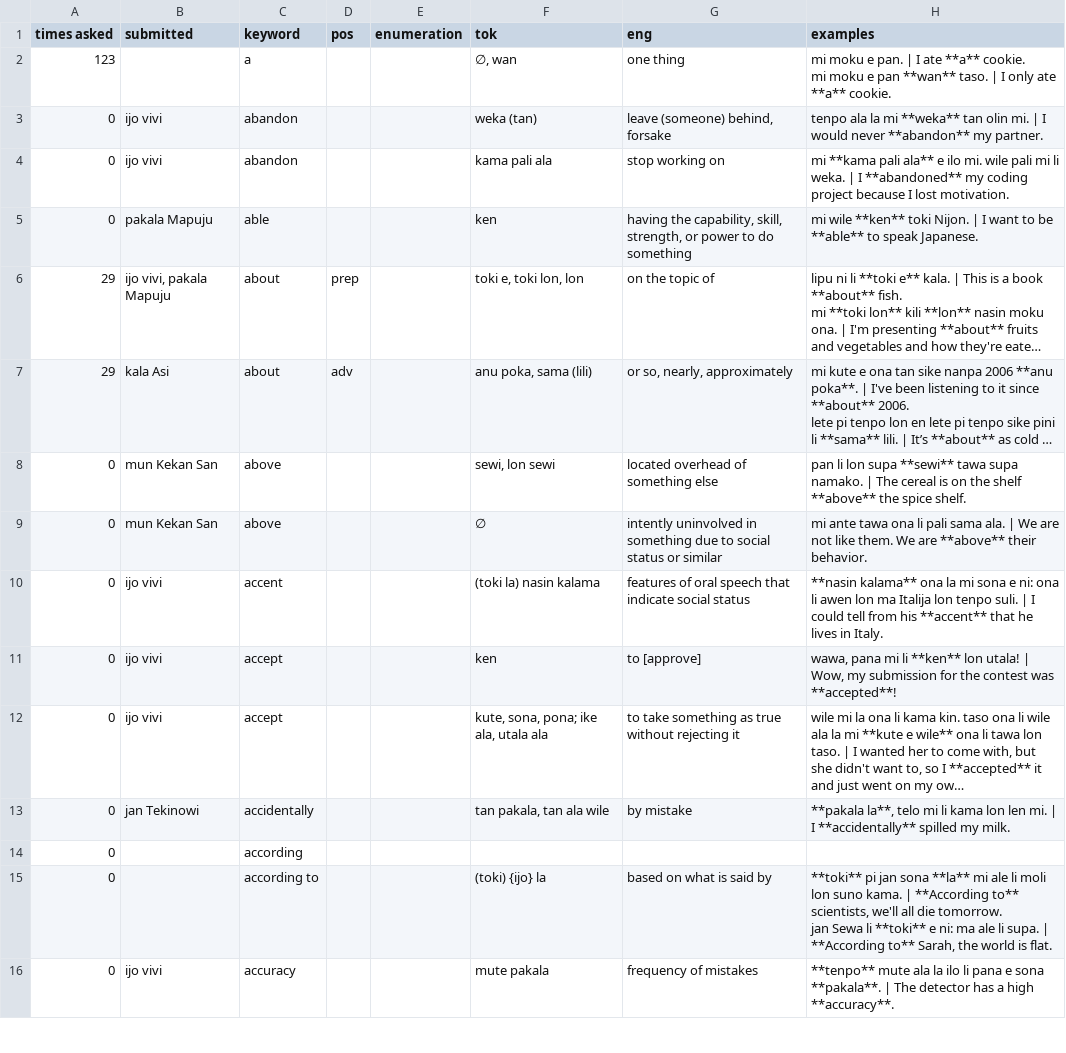
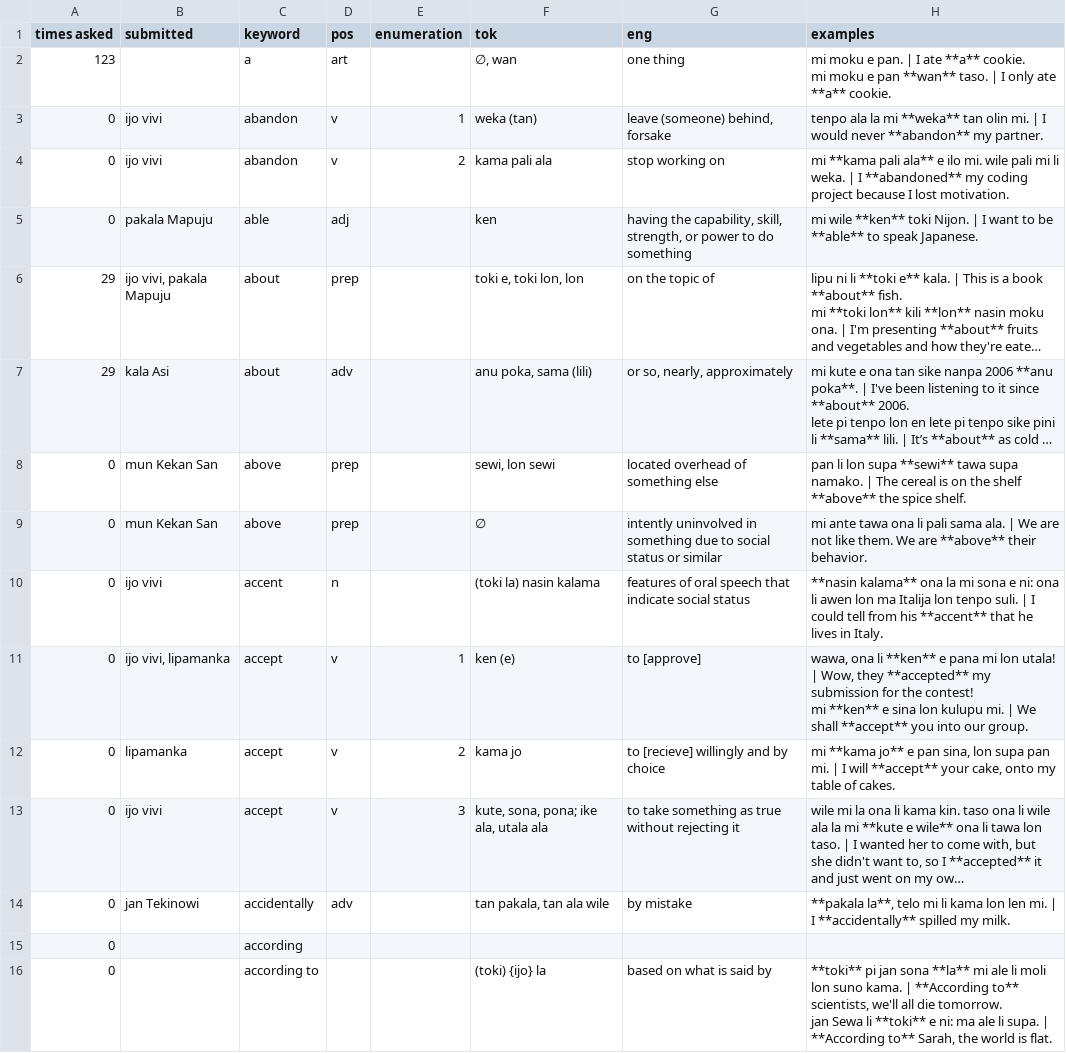
Before and after one commit to pona-la/kemeka.pona.la, a CSV file: data/definitions.csv, drawn as a sheet; only a part is shown; the shorter side is filled out with more unchanged rows; long unchanged cells end in …; addresses are those after the commit; ↵ is a line break in a cell; the diff covers the shown part only; the diff names each change by its address in the sheet, - before the commit and + after, or states it on an @@ line.

```diff
--- a/data/definitions.csv
+++ b/data/definitions.csv
-D2 (pos): (empty)
+D2 (pos): art
-D3:D4 (pos): (empty)
+D3:D4 (pos): v
-E3 (enumeration): (empty)
+E3 (enumeration): 1
-E4 (enumeration): (empty)
+E4 (enumeration): 2
-D5 (pos): (empty)
+D5 (pos): adj
-D8:D9 (pos): (empty)
+D8:D9 (pos): prep
-D10 (pos): (empty)
+D10 (pos): n
-B11 (submitted): ijo vivi
+B11 (submitted): ijo vivi, lipamanka
-D11 (pos): (empty)
+D11 (pos): v
-E11 (enumeration): (empty)
+E11 (enumeration): 1
-F11 (tok): ken
+F11 (tok): ken (e)
-H11 (examples): wawa, pana mi li **ken** lon utala! | Wow, my submission for the contest was **accepted**!
+H11 (examples): wawa, ona li **ken** e pana mi lon utala! | Wow, they **accepted** my submission for the contest! ↵ mi **ken** e sina lon kulupu mi. | We shall **accept** you into our group.
+row 12: 0 | lipamanka | accept | v | 2 | kama jo | to [recieve] willingly and by choice | mi **kama jo** e pan sina, lon supa pan mi. | I will **accept** your cake, onto my table of cakes.
-D13 (pos): (empty)
+D13 (pos): v
-E13 (enumeration): (empty)
+E13 (enumeration): 3
-D14 (pos): (empty)
+D14 (pos): adv
```
Also changed, not shown: 11 added rows, 4 removed rows and 5 edited cells elsewhere in this file.
